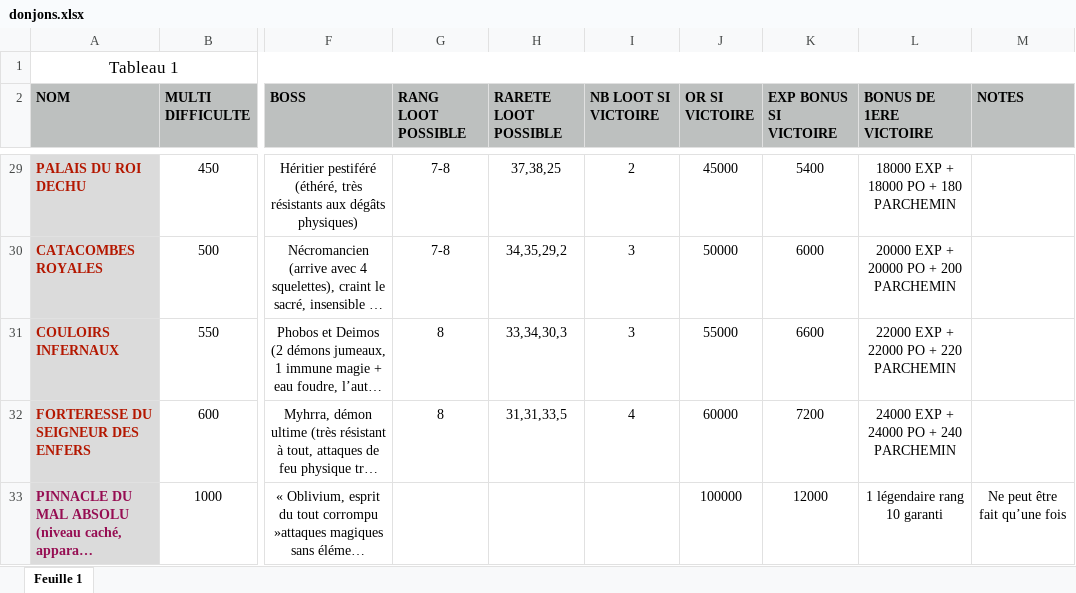
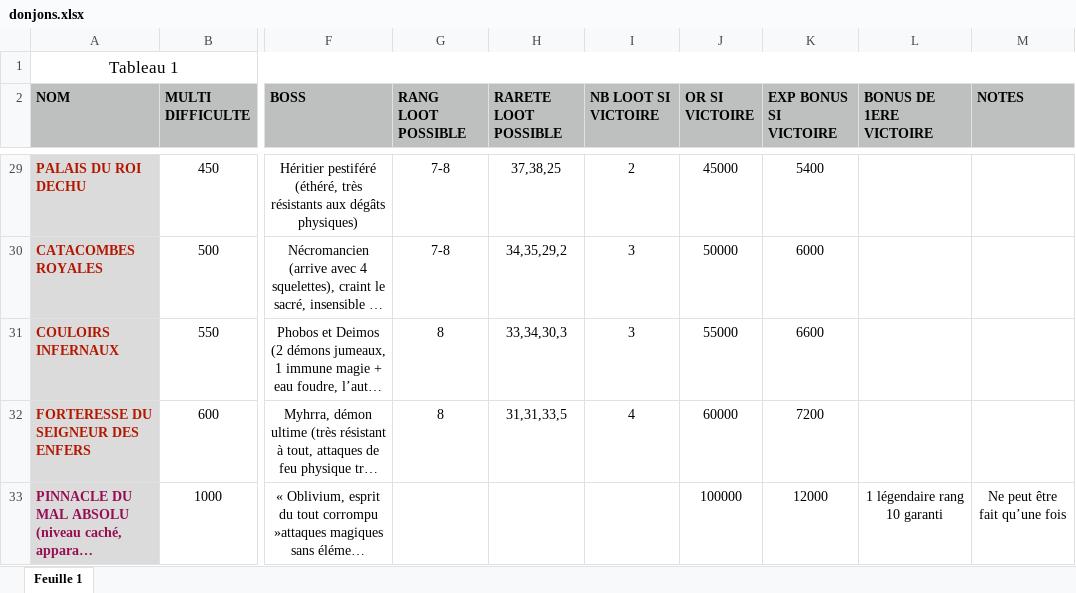
Before and after one commit to py2mzy6wmj-ai/eclipsia, an Excel workbook: docs/donjons.xlsx, sheet Feuille 1, drawn as a sheet; only a part is shown, gaps mark what is left out; long unchanged cells end in …; values as stored, in another font and other column widths than the file's, no borders; the diff covers the shown part only; the diff names each change by its address in the sheet, - before the commit and + after, or states it on an @@ line.

```diff
--- a/docs/donjons.xlsx (sheet Feuille 1)
+++ b/docs/donjons.xlsx (sheet Feuille 1)
-L29 (BONUS DE 1ERE VICTOIRE): 18000 EXP + 18000 PO + 180 PARCHEMIN
+L29 (BONUS DE 1ERE VICTOIRE): (empty)
-L30 (BONUS DE 1ERE VICTOIRE): 20000 EXP + 20000 PO + 200 PARCHEMIN
+L30 (BONUS DE 1ERE VICTOIRE): (empty)
-L31 (BONUS DE 1ERE VICTOIRE): 22000 EXP + 22000 PO + 220 PARCHEMIN
+L31 (BONUS DE 1ERE VICTOIRE): (empty)
-L32 (BONUS DE 1ERE VICTOIRE): 24000 EXP + 24000 PO + 240 PARCHEMIN
+L32 (BONUS DE 1ERE VICTOIRE): (empty)
```
Also changed, not shown: 26 edited cells elsewhere in this sheet, docs/equipement.xlsx, docs/heros.xlsx.
